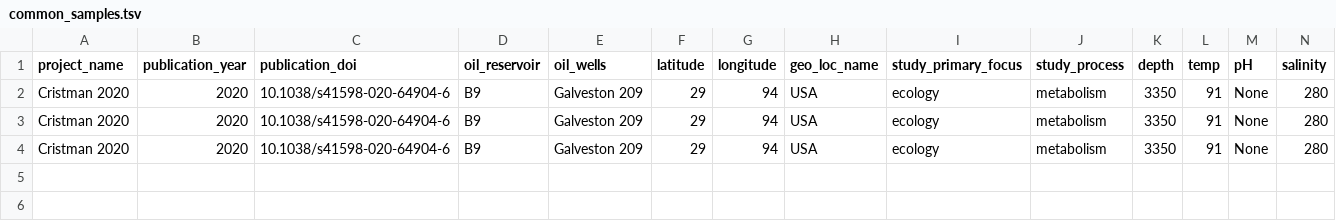
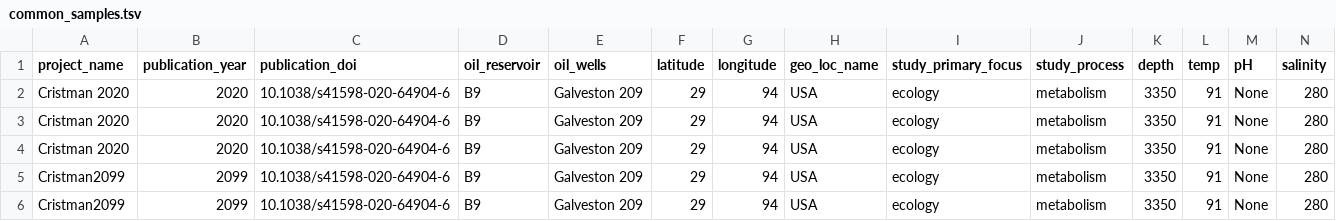
Before and after one commit to vlngf/OilMetagenomesDB, a TSV file: common_samples/common_samples.tsv, drawn as a sheet; only a part is shown; rows hold the shown columns only; the diff names each change by its address in the sheet, - before the commit and + after, or states it on an @@ line.

Commit message:
Update common_samples.tsv

```diff
--- a/common_samples/common_samples.tsv
+++ b/common_samples/common_samples.tsv
+row 5: Cristman2099 | 2099 | 10.1038/s41598-020-64904-6 | B9 | Galveston 209 | 29 | 94 | USA | ecology | metabolism | 3350 | 91 | None | 280
+row 6: Cristman2099 | 2099 | 10.1038/s41598-020-64904-6 | B9 | Galveston 209 | 29 | 94 | USA | ecology | metabolism | 3350 | 91 | None | 280
```
